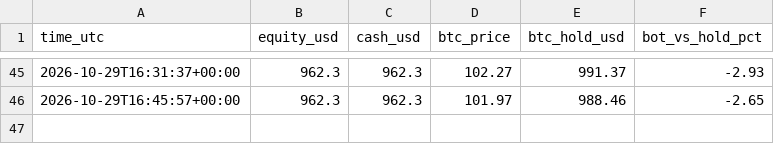
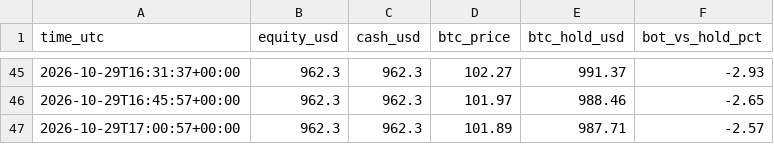
Before and after one commit to byw4dm22yg-a11y/meme-paper-bot, a CSV file: meme_equity.csv, drawn as a sheet; only a part is shown, gaps mark what is left out; the diff names each change by its address in the sheet, - before the commit and + after, or states it on an @@ line.

Commit message:
meme paper run

```diff
--- a/meme_equity.csv
+++ b/meme_equity.csv
+row 47: 2026-10-29T17:00:57+00:00 | 962.3 | 962.3 | 101.89 | 987.71 | -2.57
```
Also changed, not shown: meme_funnel.csv, 1 other file.
